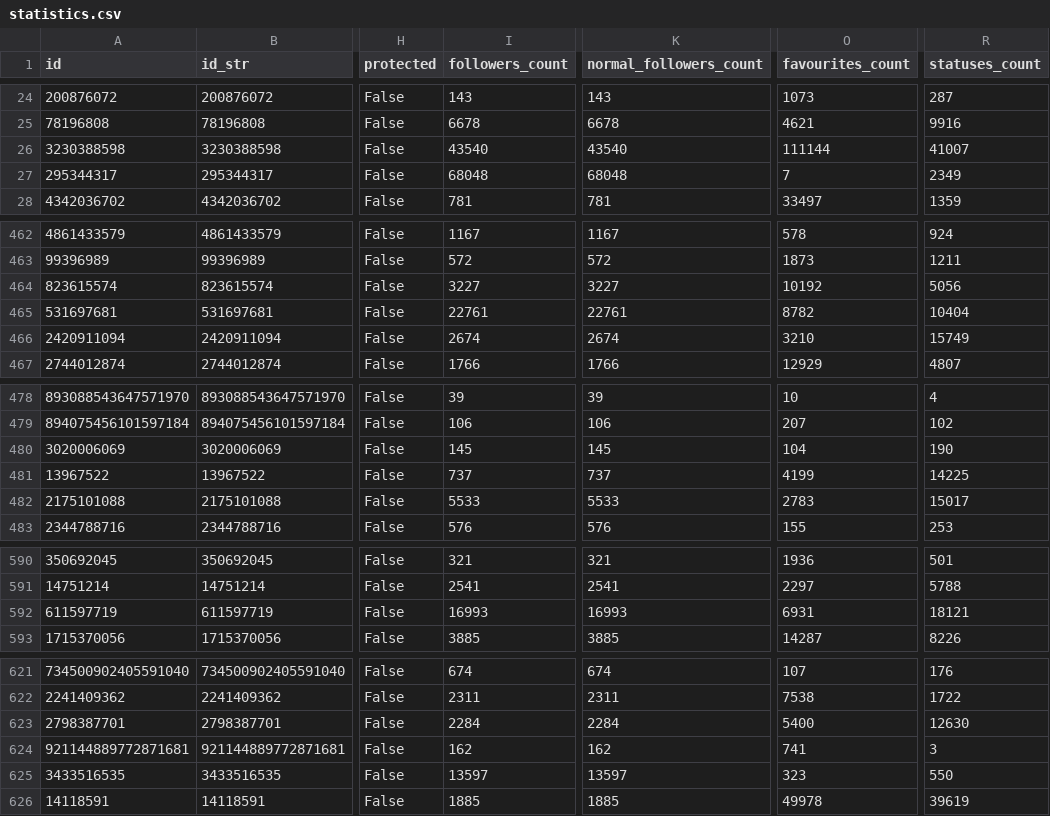
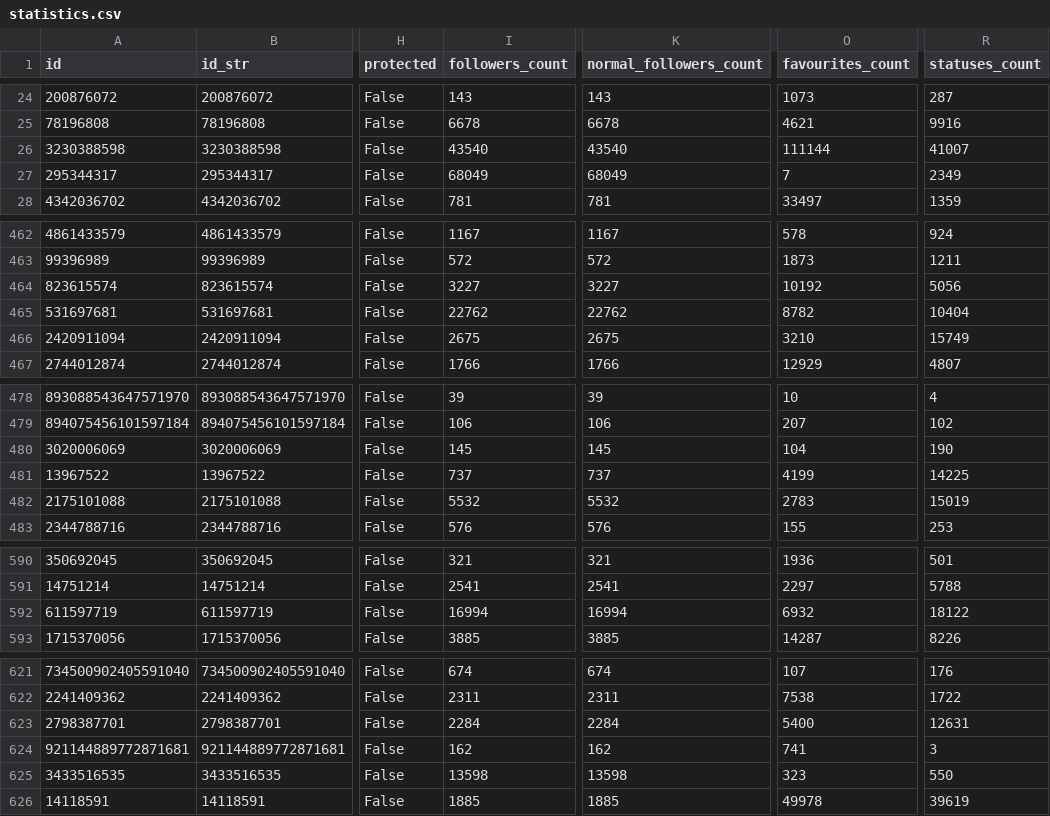
Before and after one commit to colejhudson/academic-twitter-csv, a CSV file: statistics.csv, drawn as a sheet; only a part is shown, gaps mark what is left out; the diff covers the shown part only; the diff names each change by its address in the sheet, - before the commit and + after, or states it on an @@ line.

```diff
--- a/statistics.csv
+++ b/statistics.csv
-I27 (followers_count): 68048
+I27 (followers_count): 68049
-K27 (normal_followers_count): 68048
+K27 (normal_followers_count): 68049
-I465 (followers_count): 22761
+I465 (followers_count): 22762
-K465 (normal_followers_count): 22761
+K465 (normal_followers_count): 22762
-I466 (followers_count): 2674
+I466 (followers_count): 2675
-K466 (normal_followers_count): 2674
+K466 (normal_followers_count): 2675
-I482 (followers_count): 5533
+I482 (followers_count): 5532
-K482 (normal_followers_count): 5533
+K482 (normal_followers_count): 5532
-R482 (statuses_count): 15017
+R482 (statuses_count): 15019
-I592 (followers_count): 16993
+I592 (followers_count): 16994
-K592 (normal_followers_count): 16993
+K592 (normal_followers_count): 16994
-O592 (favourites_count): 6931
+O592 (favourites_count): 6932
-R592 (statuses_count): 18121
+R592 (statuses_count): 18122
-R623 (statuses_count): 12630
+R623 (statuses_count): 12631
-I625 (followers_count): 13597
+I625 (followers_count): 13598
-K625 (normal_followers_count): 13597
+K625 (normal_followers_count): 13598
```
Also changed, not shown: 48 edited cells elsewhere in this file, computer-science.csv, mathematics.csv, 1 other file.
